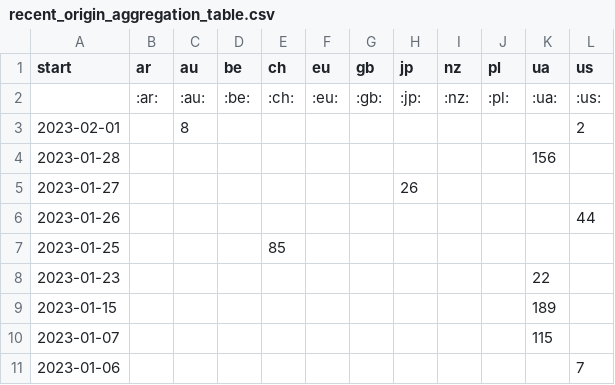
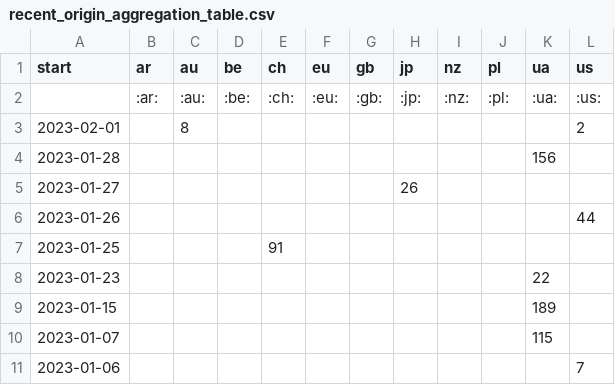
Before and after one commit to correctiv/ru-sanctions-dashboard, a CSV file: src/data/recent_origin_aggregation_table.csv, drawn as a sheet; only a part is shown.

Commit message:
:robot: automatic data build

```diff
--- a/src/data/recent_origin_aggregation_table.csv
+++ b/src/data/recent_origin_aggregation_table.csv
@@ -6,3 +6,3 @@ start,ar,au,be,ch,eu,gb,jp,nz,pl,ua,us
 2023-01-26,,,,,,,,,,,44
-2023-01-25,,,,85,,,,,,,
+2023-01-25,,,,91,,,,,,,
 2023-01-23,,,,,,,,,,22,
```
Also changed, not shown: src/data/recent_schema_aggregation_de.csv, src/data/recent_schema_aggregation_en.csv, 3 other files.
